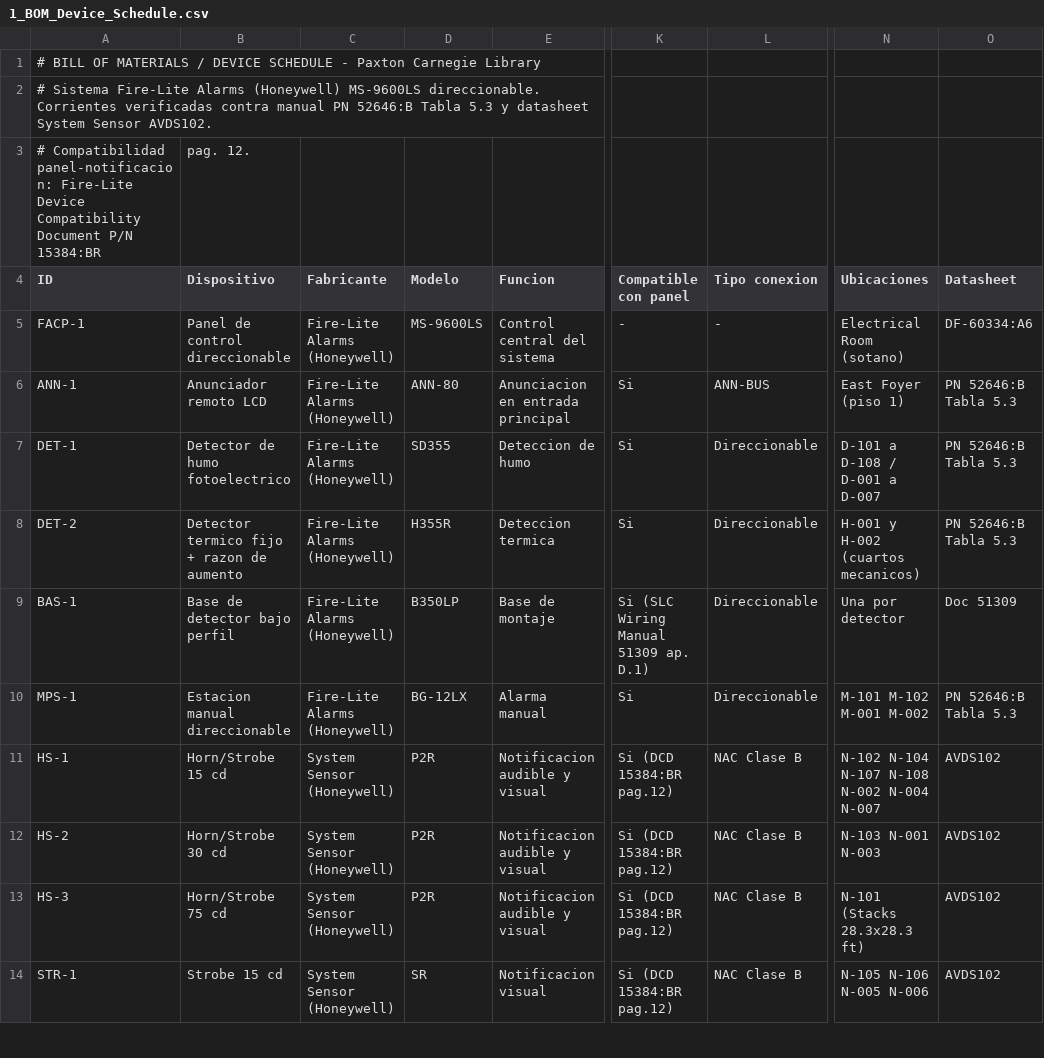
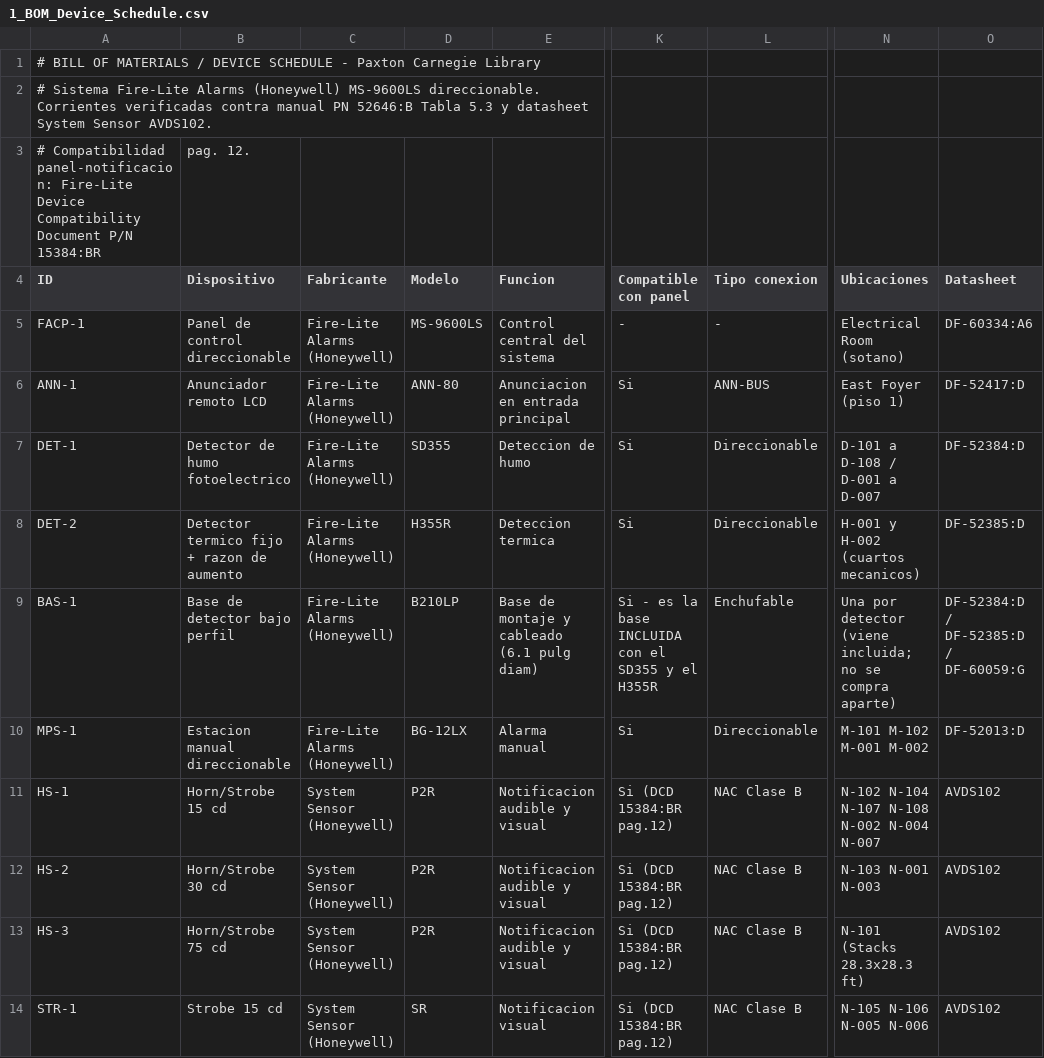
Before and after one commit to XxpaquitomasterxX/Proyecto-1-de-Normalizacion-Tecnica, a CSV file: 03_BOM_y_Calculos/1_BOM_Device_Schedule.csv, drawn as a sheet; only a part is shown, gaps mark what is left out; the diff covers the shown part only; the diff names each change by its address in the sheet, - before the commit and + after, or states it on an @@ line.

Commit message:
Add files via upload

```diff
--- a/03_BOM_y_Calculos/1_BOM_Device_Schedule.csv
+++ b/03_BOM_y_Calculos/1_BOM_Device_Schedule.csv
-O6 (Datasheet): PN 52646:B Tabla 5.3
+O6 (Datasheet): DF-52417:D
-O7 (Datasheet): PN 52646:B Tabla 5.3
+O7 (Datasheet): DF-52384:D
-O8 (Datasheet): PN 52646:B Tabla 5.3
+O8 (Datasheet): DF-52385:D
-D9 (Modelo): B350LP
+D9 (Modelo): B210LP
-E9 (Funcion): Base de montaje
+E9 (Funcion): Base de montaje y cableado (6.1 pulg diam)
-K9 (Compatible con panel): Si (SLC Wiring Manual 51309 ap. D.1)
+K9 (Compatible con panel): Si - es la base INCLUIDA con el SD355 y el H355R
-L9 (Tipo conexion): Direccionable
+L9 (Tipo conexion): Enchufable
-N9 (Ubicaciones): Una por detector
+N9 (Ubicaciones): Una por detector (viene incluida; no se compra aparte)
-O9 (Datasheet): Doc 51309
+O9 (Datasheet): DF-52384:D / DF-52385:D / DF-60059:G
-O10 (Datasheet): PN 52646:B Tabla 5.3
+O10 (Datasheet): DF-52013:D
```
Also changed, not shown: 11 edited cells elsewhere in this file.
